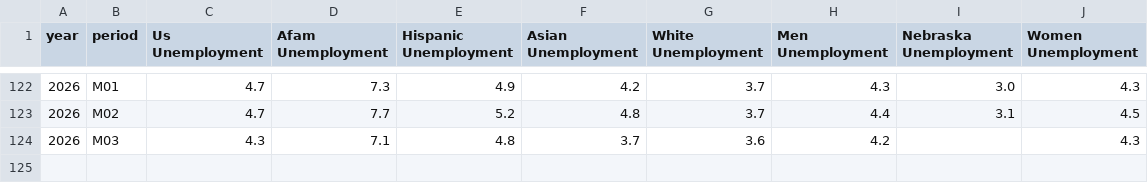
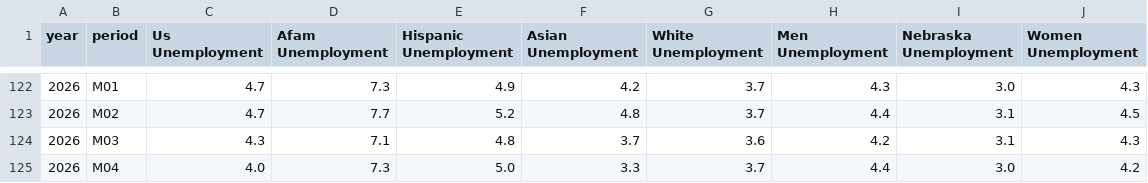
Before and after one commit to surajpoudel-Omaha/econ8320-semesterProject, a CSV file: src/data/Unemployment Data.csv, drawn as a sheet; only a part is shown, gaps mark what is left out.

```diff
--- a/src/data/Unemployment Data.csv
+++ b/src/data/Unemployment Data.csv
@@ -123,2 +123,3 @@ year,period,Us Unemployment,Afam Unemployment,Hispanic Unemployment,Asian Unempl
 2026,M02,4.7,7.7,5.2,4.8,3.7,4.4,3.1,4.5
-2026,M03,4.3,7.1,4.8,3.7,3.6,4.2,,4.3
+2026,M03,4.3,7.1,4.8,3.7,3.6,4.2,3.1,4.3
+2026,M04,4.0,7.3,5.0,3.3,3.7,4.4,3.0,4.2
```
Also changed, not shown: src/data/Nonfarm Workers.csv, src/data/Omaha Weekly Earnings.csv, 1 other file.
